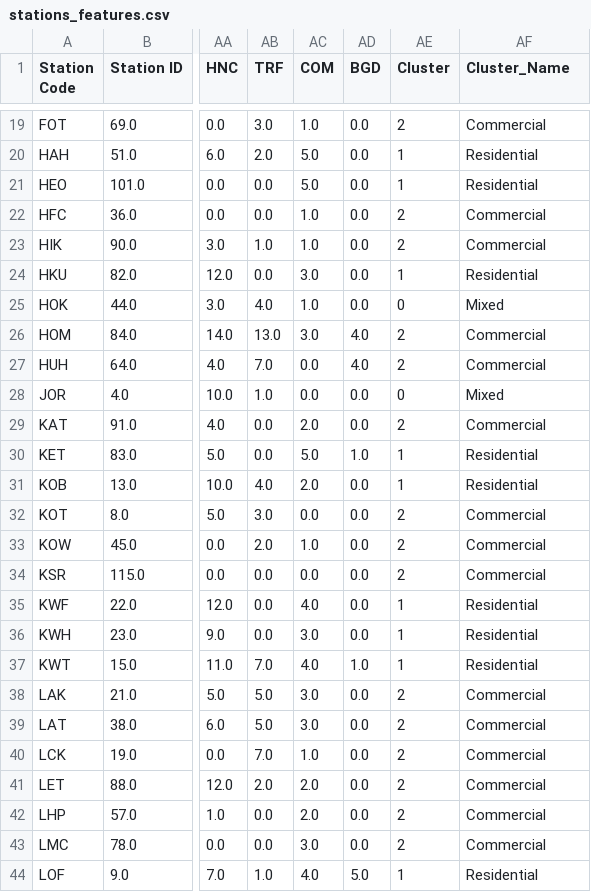
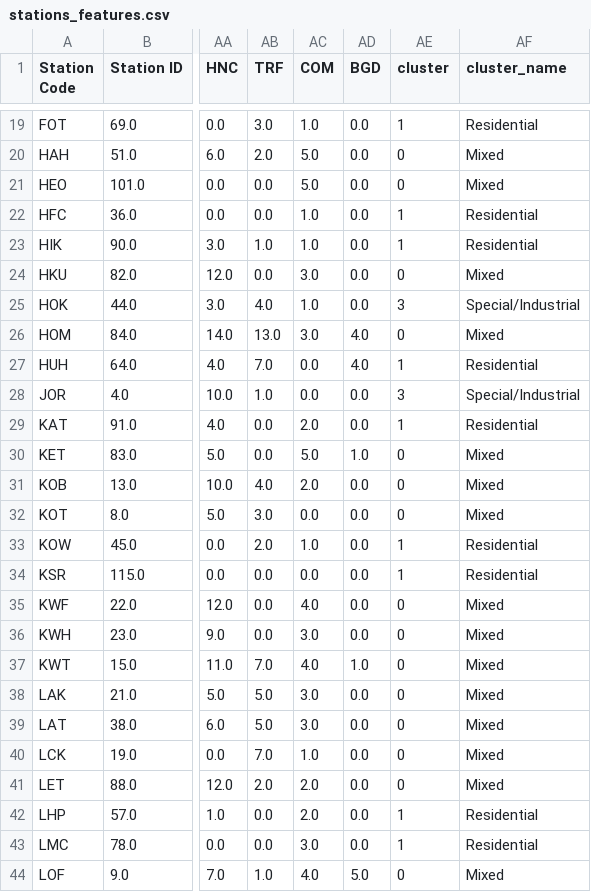
Before and after one commit to Verginius/CS5483_Team-Project_MTR-Stress-Flow-Simulation, a CSV file: data/processed/stations_features.csv, drawn as a sheet; only a part is shown, gaps mark what is left out; the diff covers the shown part only; the diff names each change by its address in the sheet, - before the commit and + after, or states it on an @@ line.

```diff
--- a/data/processed/stations_features.csv
+++ b/data/processed/stations_features.csv
-AE1: Cluster
+AE1: cluster
-AF1: Cluster_Name
+AF1: cluster_name
-AE19 (cluster): 2
+AE19 (cluster): 1
-AF19 (cluster_name): Commercial
+AF19 (cluster_name): Residential
-AE20:AE21 (cluster): 1
+AE20:AE21 (cluster): 0
-AF20:AF21 (cluster_name): Residential
+AF20:AF21 (cluster_name): Mixed
-AE22:AE23 (cluster): 2
+AE22:AE23 (cluster): 1
-AF22:AF23 (cluster_name): Commercial
+AF22:AF23 (cluster_name): Residential
-AE24 (cluster): 1
+AE24 (cluster): 0
-AF24 (cluster_name): Residential
+AF24 (cluster_name): Mixed
-AE25 (cluster): 0
+AE25 (cluster): 3
-AF25 (cluster_name): Mixed
+AF25 (cluster_name): Special/Industrial
-AE26 (cluster): 2
+AE26 (cluster): 0
-AF26 (cluster_name): Commercial
+AF26 (cluster_name): Mixed
-AE27 (cluster): 2
+AE27 (cluster): 1
-AF27 (cluster_name): Commercial
+AF27 (cluster_name): Residential
-AE28 (cluster): 0
+AE28 (cluster): 3
-AF28 (cluster_name): Mixed
+AF28 (cluster_name): Special/Industrial
-AE29 (cluster): 2
+AE29 (cluster): 1
-AF29 (cluster_name): Commercial
+AF29 (cluster_name): Residential
-AE30:AE31 (cluster): 1
+AE30:AE31 (cluster): 0
-AF30:AF31 (cluster_name): Residential
+AF30:AF31 (cluster_name): Mixed
-AE32 (cluster): 2
+AE32 (cluster): 0
-AF32 (cluster_name): Commercial
+AF32 (cluster_name): Mixed
-AE33:AE34 (cluster): 2
+AE33:AE34 (cluster): 1
-AF33:AF34 (cluster_name): Commercial
+AF33:AF34 (cluster_name): Residential
-AE35:AE37 (cluster): 1
+AE35:AE37 (cluster): 0
-AF35:AF37 (cluster_name): Residential
+AF35:AF37 (cluster_name): Mixed
-AE38:AE41 (cluster): 2
+AE38:AE41 (cluster): 0
-AF38:AF41 (cluster_name): Commercial
+AF38:AF41 (cluster_name): Mixed
-AE42:AE43 (cluster): 2
+AE42:AE43 (cluster): 1
-AF42:AF43 (cluster_name): Commercial
+AF42:AF43 (cluster_name): Residential
-AE44 (cluster): 1
+AE44 (cluster): 0
-AF44 (cluster_name): Residential
+AF44 (cluster_name): Mixed
```
Also changed, not shown: 142 edited cells elsewhere in this file, data/processed/stations_master.csv, 9 other files.
